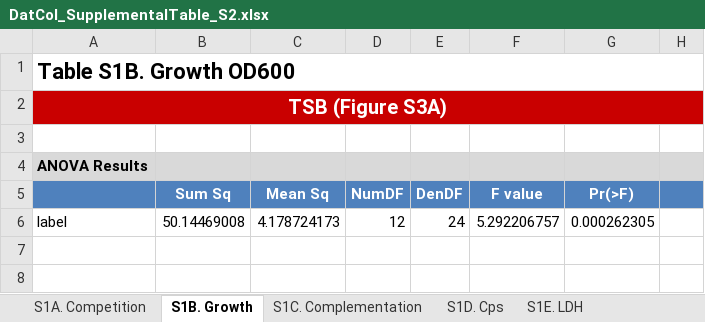
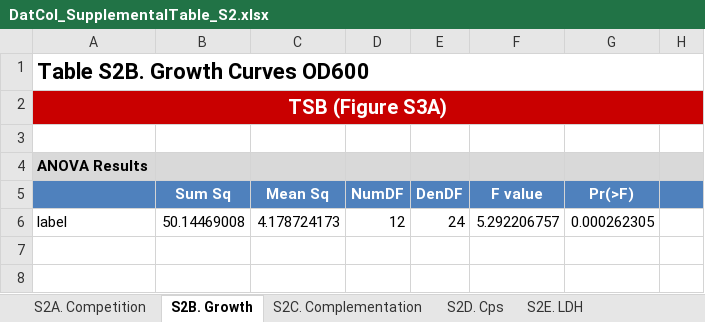
Before and after one commit to KLemonLab/DatCol_Manuscript, an Excel workbook: SupplementalTables/DatCol_SupplementalTable_S2.xlsx, sheet S2B. Growth, drawn as a sheet; only a part is shown; values as stored, in another font and other column widths than the file's, no borders; the diff names each change by its address in the sheet, - before the commit and + after, or states it on an @@ line.

Commit message:
Suppl tables

```diff
--- a/SupplementalTables/DatCol_SupplementalTable_S2.xlsx (sheet S2B. Growth)
+++ b/SupplementalTables/DatCol_SupplementalTable_S2.xlsx (sheet S2B. Growth)
-sheet tab: S1A. Competition
+sheet tab: S2A. Competition
-sheet tab: S1B. Growth
+sheet tab: S2B. Growth
-sheet tab: S1C. Complementation
+sheet tab: S2C. Complementation
-sheet tab: S1D. Cps
+sheet tab: S2D. Cps
-sheet tab: S1E. LDH
+sheet tab: S2E. LDH
-A1: Table S1B. Growth OD600
+A1: Table S2B. Growth Curves OD600
```
Also changed, not shown: sheet S2A. Competition, sheet S2E. LDH, sheet S2C. Complementation, sheet S2D. Cps, 1 other file.
